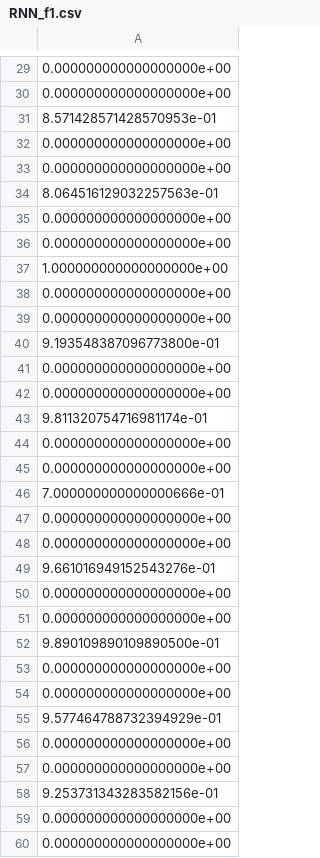
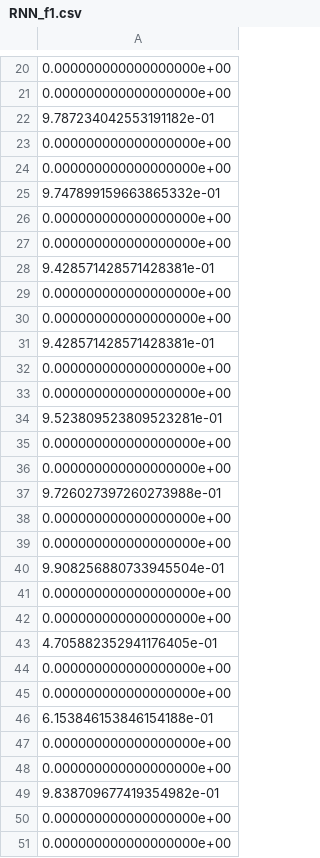
Before and after one commit to hxk874/ADL, a CSV file: afl3/Dem til afleveringen/RNN_f1.csv, drawn as a sheet; only a part is shown, gaps mark what is left out; the diff covers the shown part only.

```diff
--- a/afl3/Dem til afleveringen/RNN_f1.csv
+++ b/afl3/Dem til afleveringen/RNN_f1.csv
@@ -30,30 +21,30 @@
 0.000000000000000000e+00
-8.571428571428570953e-01
+9.787234042553191182e-01
 0.000000000000000000e+00
 0.000000000000000000e+00
-8.064516129032257563e-01
+9.747899159663865332e-01
 0.000000000000000000e+00
 0.000000000000000000e+00
-1.000000000000000000e+00
+9.428571428571428381e-01
 0.000000000000000000e+00
 0.000000000000000000e+00
-9.193548387096773800e-01
+9.428571428571428381e-01
 0.000000000000000000e+00
 0.000000000000000000e+00
-9.811320754716981174e-01
+9.523809523809523281e-01
 0.000000000000000000e+00
 0.000000000000000000e+00
-7.000000000000000666e-01
+9.726027397260273988e-01
 0.000000000000000000e+00
 0.000000000000000000e+00
-9.661016949152543276e-01
+9.908256880733945504e-01
 0.000000000000000000e+00
 0.000000000000000000e+00
-9.890109890109890500e-01
+4.705882352941176405e-01
 0.000000000000000000e+00
 0.000000000000000000e+00
-9.577464788732394929e-01
+6.153846153846154188e-01
 0.000000000000000000e+00
 0.000000000000000000e+00
-9.253731343283582156e-01
+9.838709677419354982e-01
 0.000000000000000000e+00
```
Also changed, not shown: 3 added rows, 3 removed rows, 6 moved rows and 12 edited cells elsewhere in this file, afl3/Dem til afleveringen/RNN_acc.csv, 2 other files.
